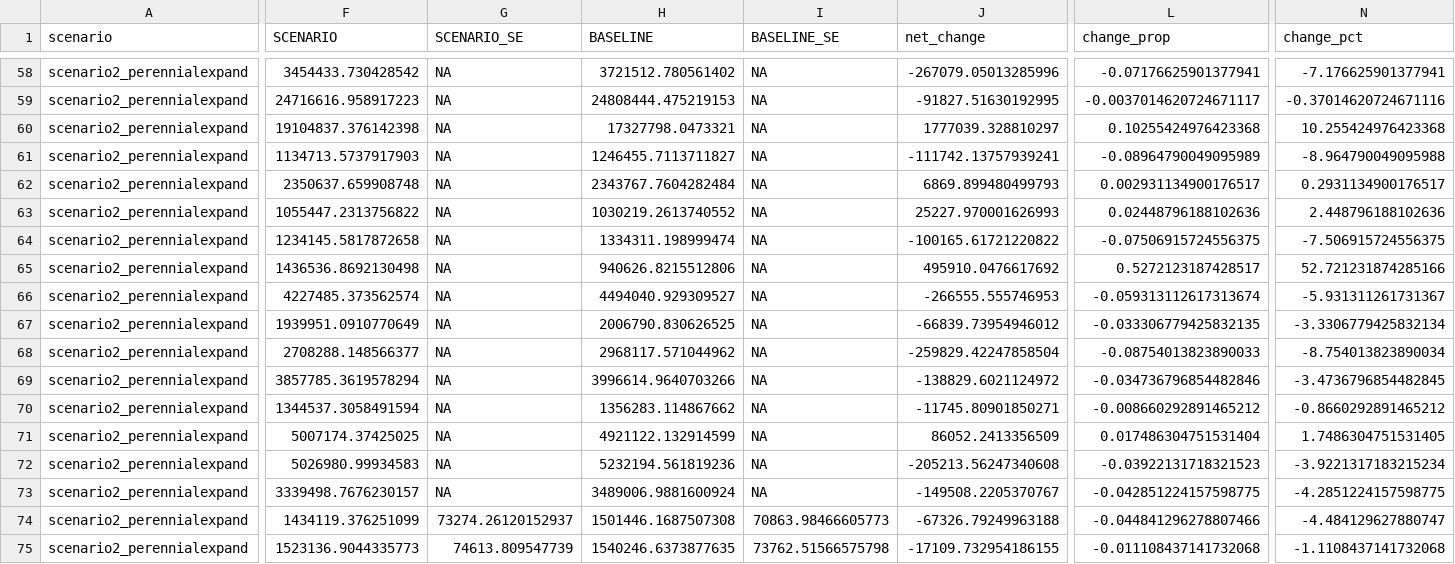
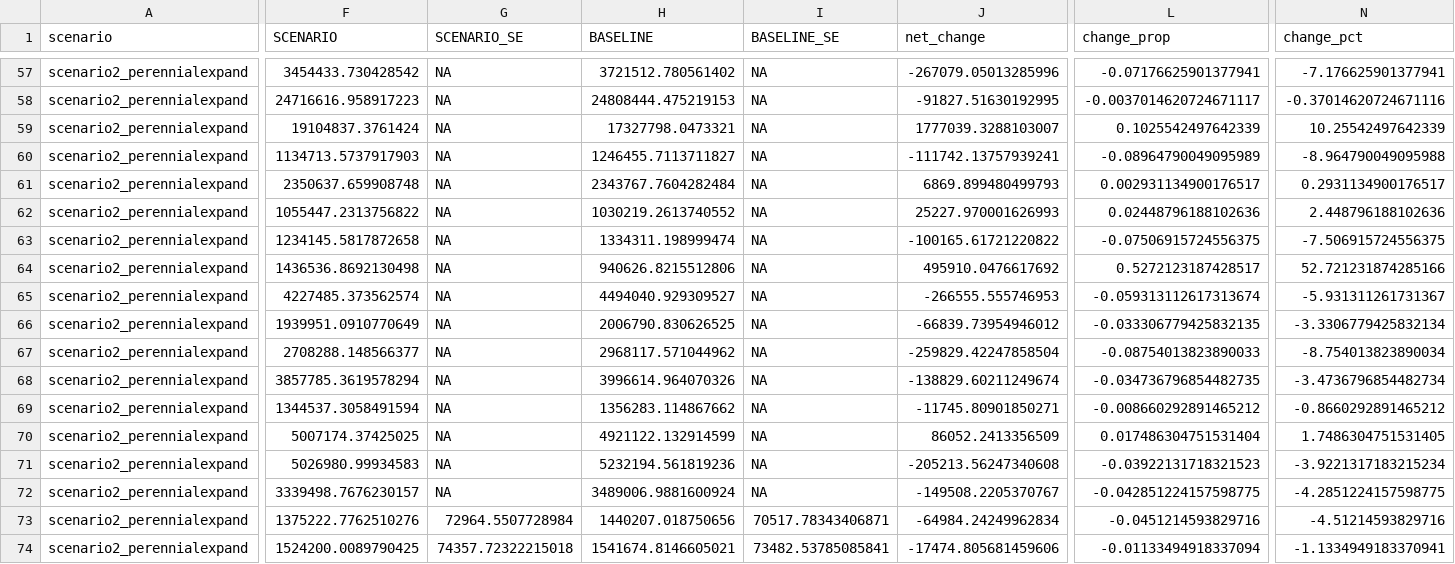
Before and after one commit to pointblue/delta_scenarios, a CSV file: output/scenario_change.csv, drawn as a sheet; only a part is shown, gaps mark what is left out; addresses are those after the commit; the diff covers the shown part only; the diff names each change by its address in the sheet, - before the commit and + after, or states it on an @@ line.

```diff
--- a/output/scenario_change.csv
+++ b/output/scenario_change.csv
-F59 (SCENARIO): 19104837.376142398
+F59 (SCENARIO): 19104837.3761424
-J59 (net_change): 1777039.328810297
+J59 (net_change): 1777039.3288103007
-L59 (change_prop): 0.10255424976423368
+L59 (change_prop): 0.1025542497642339
-N59 (change_pct): 10.255424976423368
+N59 (change_pct): 10.25542497642339
-H68 (BASELINE): 3996614.9640703266
+H68 (BASELINE): 3996614.964070326
-J68 (net_change): -138829.6021124972
+J68 (net_change): -138829.60211249674
-L68 (change_prop): -0.034736796854482846
+L68 (change_prop): -0.034736796854482735
-N68 (change_pct): -3.4736796854482845
+N68 (change_pct): -3.4736796854482734
-F73 (SCENARIO): 1434119.376251099
+F73 (SCENARIO): 1375222.7762510276
-G73 (SCENARIO_SE): 73274.26120152937
+G73 (SCENARIO_SE): 72964.5507728984
-H73 (BASELINE): 1501446.1687507308
+H73 (BASELINE): 1440207.018750656
-I73 (BASELINE_SE): 70863.98466605773
+I73 (BASELINE_SE): 70517.78343406871
-J73 (net_change): -67326.79249963188
+J73 (net_change): -64984.24249962834
-L73 (change_prop): -0.044841296278807466
+L73 (change_prop): -0.0451214593829716
-N73 (change_pct): -4.484129627880747
+N73 (change_pct): -4.51214593829716
-F74 (SCENARIO): 1523136.9044335773
+F74 (SCENARIO): 1524200.0089790425
-G74 (SCENARIO_SE): 74613.809547739
+G74 (SCENARIO_SE): 74357.72322215018
-H74 (BASELINE): 1540246.6373877635
+H74 (BASELINE): 1541674.8146605021
-I74 (BASELINE_SE): 73762.51566575798
+I74 (BASELINE_SE): 73482.53785085841
-J74 (net_change): -17109.732954186155
+J74 (net_change): -17474.805681459606
-L74 (change_prop): -0.011108437141732068
+L74 (change_prop): -0.01133494918337094
-N74 (change_pct): -1.1108437141732068
+N74 (change_pct): -1.1334949183370941
```
Also changed, not shown: 2 removed rows and 107 edited cells elsewhere in this file, output/metrics_final.csv, output/scenario_change_county.csv, 2 other files.
